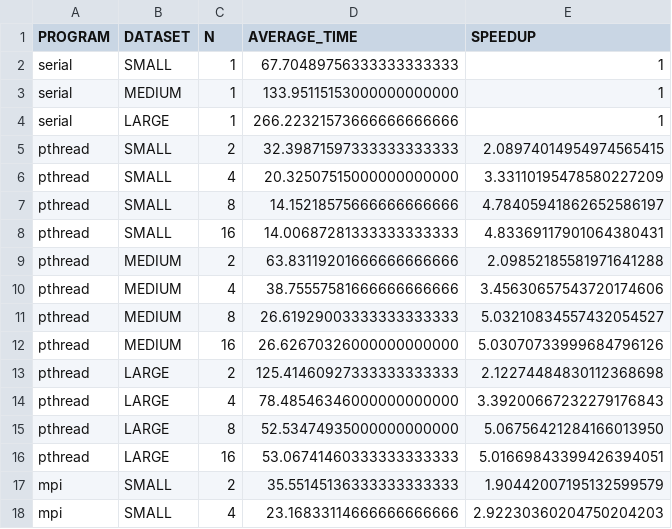
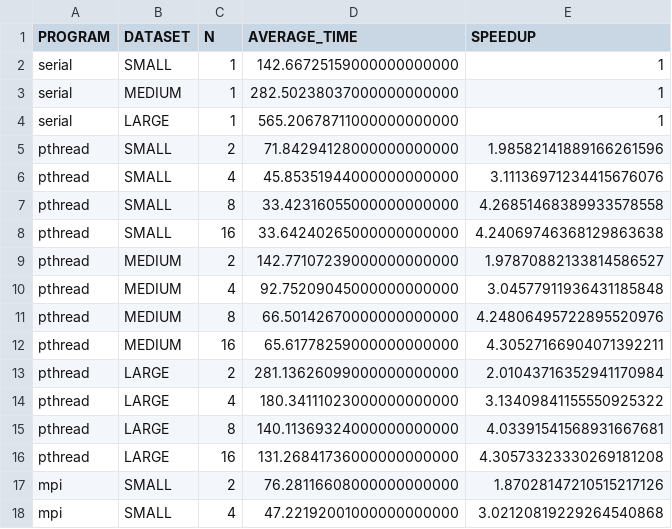
Before and after one commit to schelip/jacobi-2d, a CSV file: out/speedup_results.csv, drawn as a sheet; only a part is shown; the diff covers the shown part only.

```diff
--- a/out/speedup_results.csv
+++ b/out/speedup_results.csv
@@ -1,18 +1,18 @@
 PROGRAM,DATASET,N,AVERAGE_TIME,SPEEDUP
-serial,SMALL,1,67.70489756333333333333,1
-serial,MEDIUM,1,133.95115153000000000000,1
-serial,LARGE,1,266.22321573666666666666,1
-pthread,SMALL,2,32.39871597333333333333,2.08974014954974565415
-pthread,SMALL,4,20.32507515000000000000,3.33110195478580227209
-pthread,SMALL,8,14.15218575666666666666,4.78405941862652586197
-pthread,SMALL,16,14.00687281333333333333,4.83369117901064380431
-pthread,MEDIUM,2,63.83119201666666666666,2.09852185581971641288
-pthread,MEDIUM,4,38.75557581666666666666,3.45630657543720174606
-pthread,MEDIUM,8,26.61929003333333333333,5.03210834557432054527
-pthread,MEDIUM,16,26.62670326000000000000,5.03070733999684796126
-pthread,LARGE,2,125.41460927333333333333,2.12274484830112368698
-pthread,LARGE,4,78.48546346000000000000,3.39200667232279176843
-pthread,LARGE,8,52.53474935000000000000,5.06756421284166013950
-pthread,LARGE,16,53.06741460333333333333,5.01669843399426394051
-mpi,SMALL,2,35.55145136333333333333,1.90442007195132599579
-mpi,SMALL,4,23.16833114666666666666,2.92230360204750204203
+serial,SMALL,1,142.66725159000000000000,1
+serial,MEDIUM,1,282.50238037000000000000,1
+serial,LARGE,1,565.20678711000000000000,1
+pthread,SMALL,2,71.84294128000000000000,1.98582141889166261596
+pthread,SMALL,4,45.85351944000000000000,3.11136971234415676076
+pthread,SMALL,8,33.42316055000000000000,4.26851468389933578558
+pthread,SMALL,16,33.64240265000000000000,4.24069746368129863638
+pthread,MEDIUM,2,142.77107239000000000000,1.97870882133814586527
+pthread,MEDIUM,4,92.75209045000000000000,3.04577911936431185848
+pthread,MEDIUM,8,66.50142670000000000000,4.24806495722895520976
+pthread,MEDIUM,16,65.61778259000000000000,4.30527166904071392211
+pthread,LARGE,2,281.13626099000000000000,2.01043716352941170984
+pthread,LARGE,4,180.34111023000000000000,3.13409841155550925322
+pthread,LARGE,8,140.11369324000000000000,4.03391541568931667681
+pthread,LARGE,16,131.26841736000000000000,4.30573323330269181208
+mpi,SMALL,2,76.28116608000000000000,1.87028147210515217126
+mpi,SMALL,4,47.22192001000000000000,3.02120819229264540868
```
Also changed, not shown: 44 edited cells elsewhere in this file, out/benchmark_results.csv, 7 other files.
